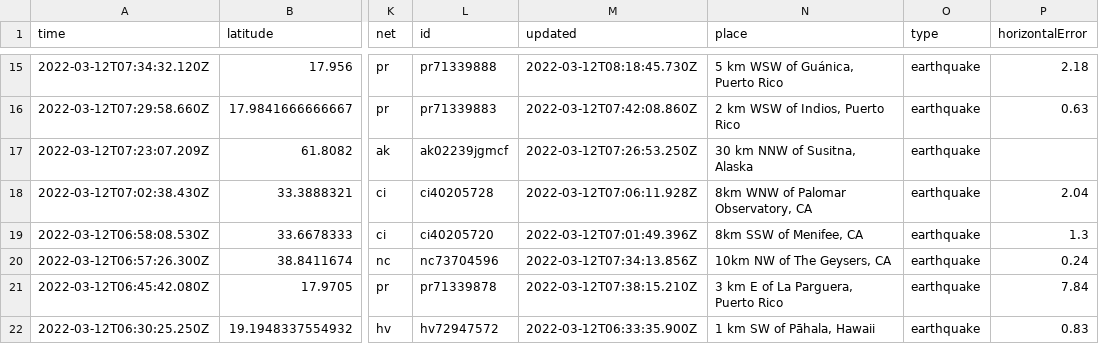
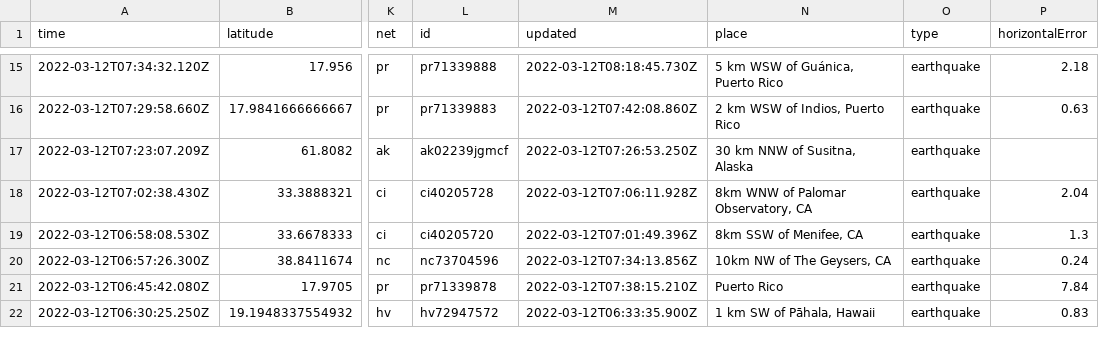
Before and after one commit to rachelll4/git-actions-nicar, a CSV file: usgs_current.csv, drawn as a sheet; only a part is shown, gaps mark what is left out; the diff covers the shown part only; the diff names each change by its address in the sheet, - before the commit and + after, or states it on an @@ line.

```diff
--- a/usgs_current.csv
+++ b/usgs_current.csv
-N21 (place): 3 km E of La Parguera, Puerto Rico
+N21 (place): Puerto Rico
```
Also changed, not shown: 1 removed row and 5 edited cells elsewhere in this file.
